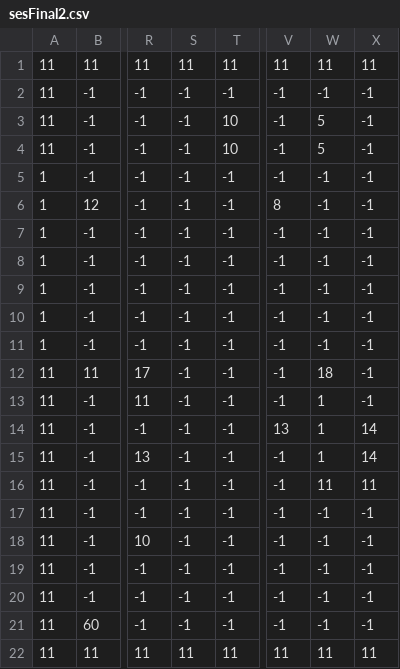
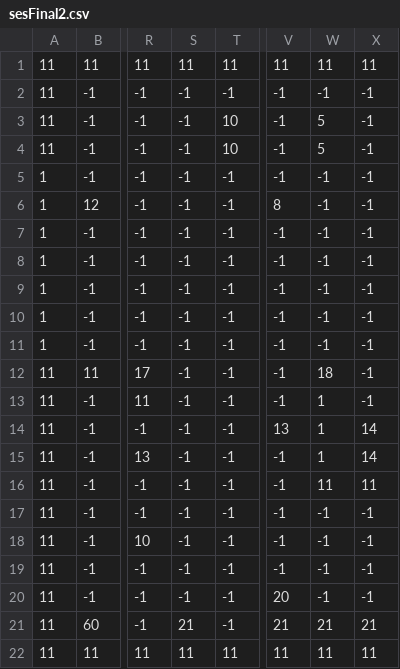
Before and after one commit to BuenosDiasPibe/Juegazo, a CSV file: Data/sesFinal2.csv, drawn as a sheet; only a part is shown, gaps mark what is left out; the diff names each change by its address in the sheet, - before the commit and + after, or states it on an @@ line.

```diff
--- a/Data/sesFinal2.csv
+++ b/Data/sesFinal2.csv
-V20: -1
+V20: 20
-S21: -1
+S21: 21
-V21: -1
+V21: 21
-W21: -1
+W21: 21
-X21: -1
+X21: 21
```
Also changed, not shown: Data/testLevel.csv, 17 other files.
